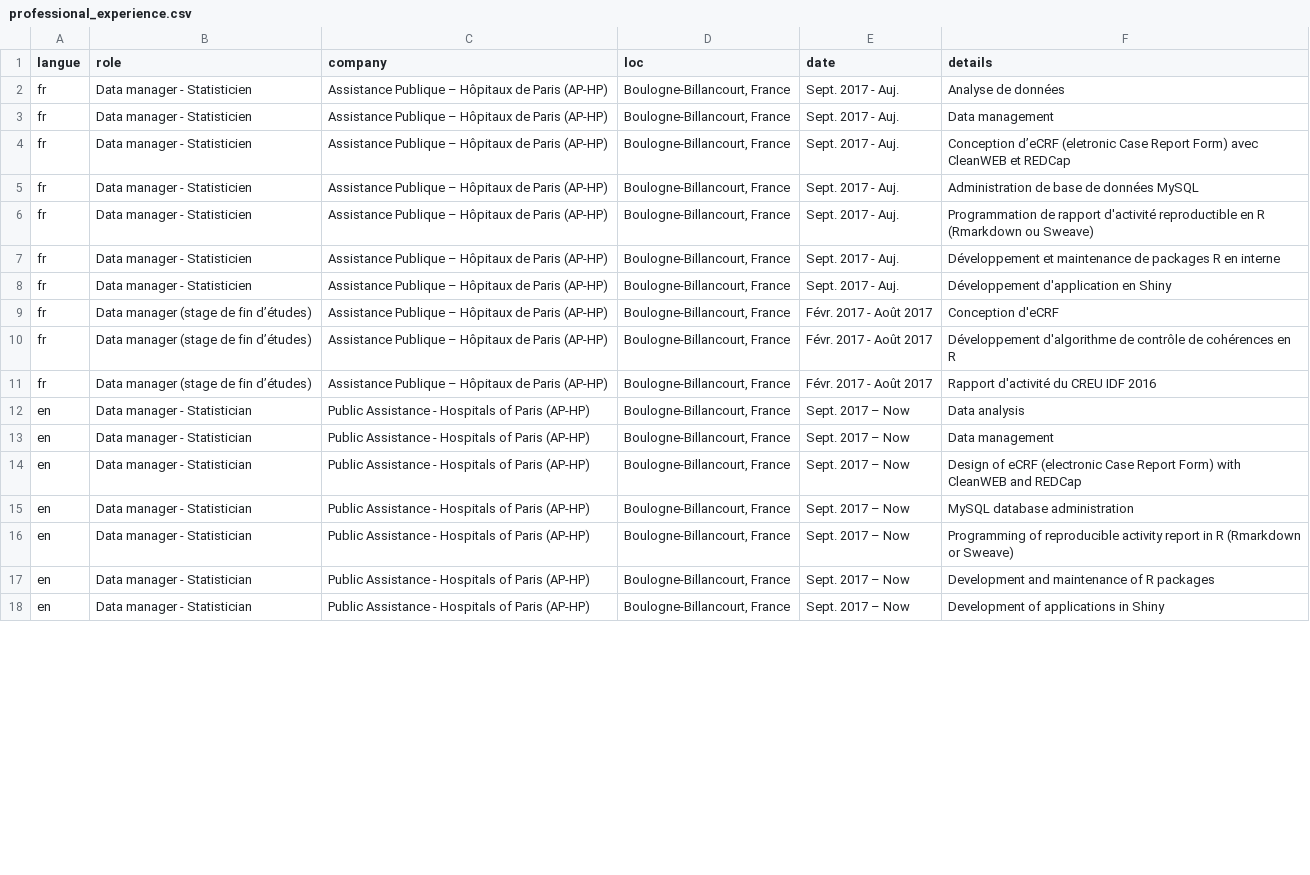
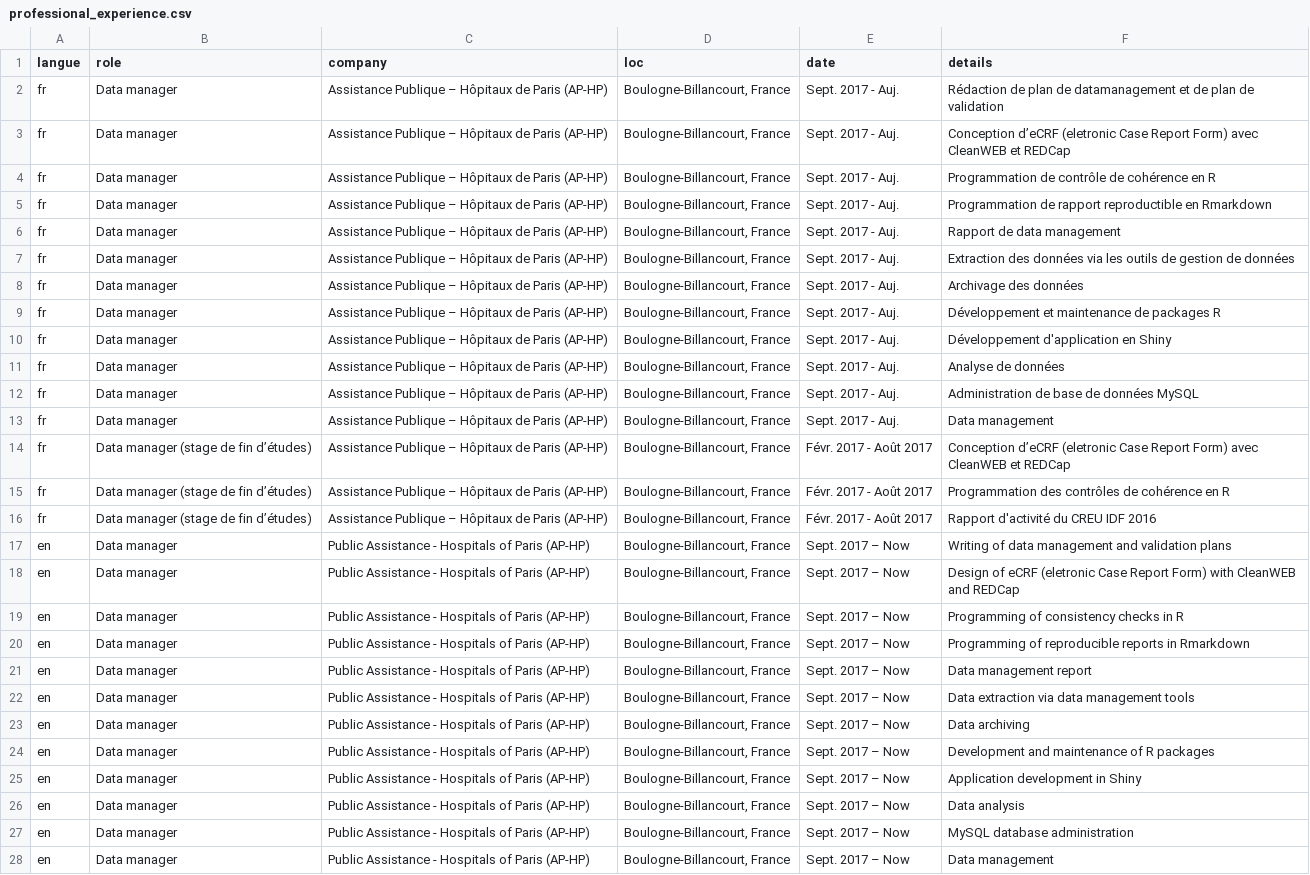
Before and after one commit to ngsanogo/CV, a CSV file: data/professional_experience.csv, drawn as a sheet; only a part is shown; addresses are those after the commit; the diff covers the shown part only; the diff names each change by its address in the sheet, - before the commit and + after, or states it on an @@ line.

```diff
--- a/data/professional_experience.csv
+++ b/data/professional_experience.csv
-B2 (role): Data manager - Statisticien
+B2 (role): Data manager
-F2 (details): Analyse de données
+F2 (details): Rédaction de plan de datamanagement et de plan de validation
+row 3: fr | Data manager | Assistance Publique – Hôpitaux de Paris (AP-HP) | Boulogne-Billancourt, France | Sept. 2017 - Auj. | Conception d’eCRF (eletronic Case Report Form) avec CleanWEB et REDCap
-B4:B7 (role): Data manager - Statisticien
+B4:B7 (role): Data manager
-F4 (details): Data management
+F4 (details): Programmation de contrôle de cohérence en R
-F5 (details): Conception d’eCRF (eletronic Case Report Form) avec CleanWEB et REDCap
+F5 (details): Programmation de rapport reproductible en Rmarkdown
-F6 (details): Administration de base de données MySQL
+F6 (details): Rapport de data management
-F7 (details): Programmation de rapport d'activité reproductible en R (Rmarkdown ou Sweave)
+F7 (details): Extraction des données via les outils de gestion de données
+row 8: fr | Data manager | Assistance Publique – Hôpitaux de Paris (AP-HP) | Boulogne-Billancourt, France | Sept. 2017 - Auj. | Archivage des données
-B9:B10 (role): Data manager - Statisticien
+B9:B10 (role): Data manager
-F9 (details): …packages R en interne
+F9 (details): …packages R
+row 11: fr | Data manager | Assistance Publique – Hôpitaux de Paris (AP-HP) | Boulogne-Billancourt, France | Sept. 2017 - Auj. | Analyse de données
+row 12: fr | Data manager | Assistance Publique – Hôpitaux de Paris (AP-HP) | Boulogne-Billancourt, France | Sept. 2017 - Auj. | Administration de base de données MySQL
+row 13: fr | Data manager | Assistance Publique – Hôpitaux de Paris (AP-HP) | Boulogne-Billancourt, France | Sept. 2017 - Auj. | Data management
-F14 (details): Conception d'eCRF
+F14 (details): Conception d’eCRF (eletronic Case Report Form) avec CleanWEB et REDCap
-F15 (details): Développement d'algorithme de contrôle de cohérences en R
+F15 (details): Programmation des contrôles de cohérence en R
-B17 (role): Data manager - Statistician
+B17 (role): Data manager
-F17 (details): Data analysis
+F17 (details): Writing of data management and validation plans
+row 18: en | Data manager | Public Assistance - Hospitals of Paris (AP-HP) | Boulogne-Billancourt, France | Sept. 2017 – Now | Design of eCRF (eletronic Case Report Form) with CleanWEB and REDCap
-B19:B22 (role): Data manager - Statistician
+B19:B22 (role): Data manager
-F19 (details): Data management
+F19 (details): Programming of consistency checks in R
-F20 (details): Design of eCRF (electronic Case Report Form) with CleanWEB and REDCap
+F20 (details): Programming of reproducible reports in Rmarkdown
-F21 (details): MySQL database administration
+F21 (details): Data management report
-F22 (details): Programming of reproducible activity report in R (Rmarkdown or Sweave)
+F22 (details): Data extraction via data management tools
+row 23: en | Data manager | Public Assistance - Hospitals of Paris (AP-HP) | Boulogne-Billancourt, France | Sept. 2017 – Now | Data archiving
-B24:B25 (role): Data manager - Statistician
+B24:B25 (role): Data manager
-F25 (details): Development of applications in Shiny
+F25 (details): Application development in Shiny
+row 26: en | Data manager | Public Assistance - Hospitals of Paris (AP-HP) | Boulogne-Billancourt, France | Sept. 2017 – Now | Data analysis
+row 27: en | Data manager | Public Assistance - Hospitals of Paris (AP-HP) | Boulogne-Billancourt, France | Sept. 2017 – Now | MySQL database administration
+row 28: en | Data manager | Public Assistance - Hospitals of Paris (AP-HP) | Boulogne-Billancourt, France | Sept. 2017 – Now | Data management
```
Also changed, not shown: 2 edited cells elsewhere in this file, 2 other files.
